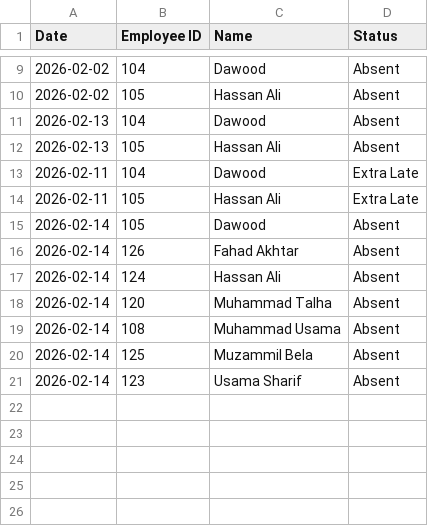
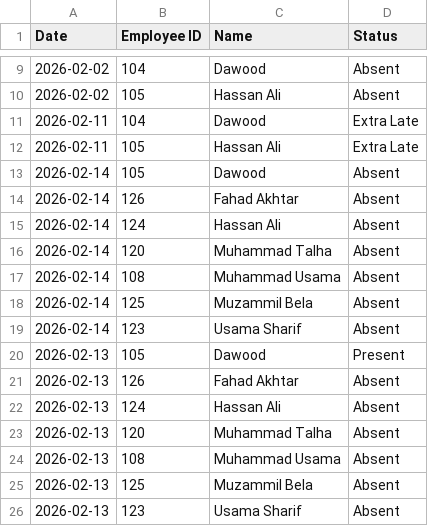
Before and after one commit to ZaynulAbiden/Employee-Management-Software, a CSV file: daily_attendance.csv, drawn as a sheet; only a part is shown, gaps mark what is left out; removed rows and columns are numbered as before the commit, all else as after; the diff names each change by its address in the sheet, - before the commit and + after, or states it on an @@ line.

```diff
--- a/daily_attendance.csv
+++ b/daily_attendance.csv
-row 11: 2026-02-13 | 104 | Dawood | Absent
-row 12: 2026-02-13 | 105 | Hassan Ali | Absent
+row 20: 2026-02-13 | 105 | Dawood | Present
+row 21: 2026-02-13 | 126 | Fahad Akhtar | Absent
+row 22: 2026-02-13 | 124 | Hassan Ali | Absent
+row 23: 2026-02-13 | 120 | Muhammad Talha | Absent
+row 24: 2026-02-13 | 108 | Muhammad Usama | Absent
+row 25: 2026-02-13 | 125 | Muzammil Bela | Absent
+row 26: 2026-02-13 | 123 | Usama Sharif | Absent
```
Also changed, not shown: audit_log.csv, 1 other file.
